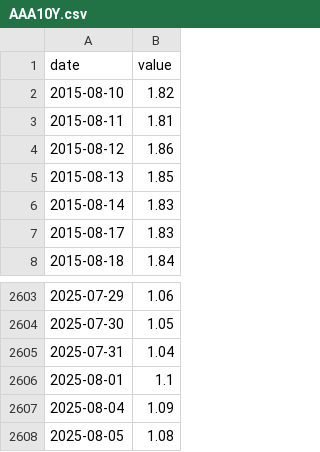
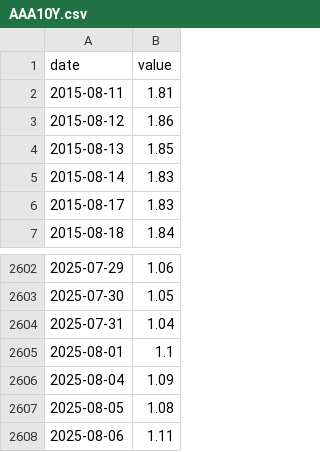
Before and after one commit to pkgit123/fred-economic-dashboard, a CSV file: data/AAA10Y.csv, drawn as a sheet; only a part is shown, gaps mark what is left out; removed rows and columns are numbered as before the commit, all else as after; the diff names each change by its address in the sheet, - before the commit and + after, or states it on an @@ line.

```diff
--- a/data/AAA10Y.csv
+++ b/data/AAA10Y.csv
-row 2: 2015-08-10 | 1.82
+row 2608: 2025-08-06 | 1.11
```
Also changed, not shown: data/BAA10Y.csv, data/BAMLH0A0HYM2.csv, 2 other files.
